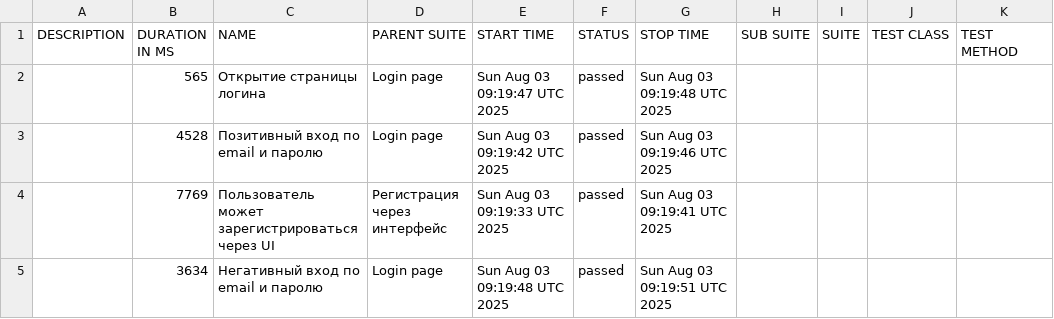
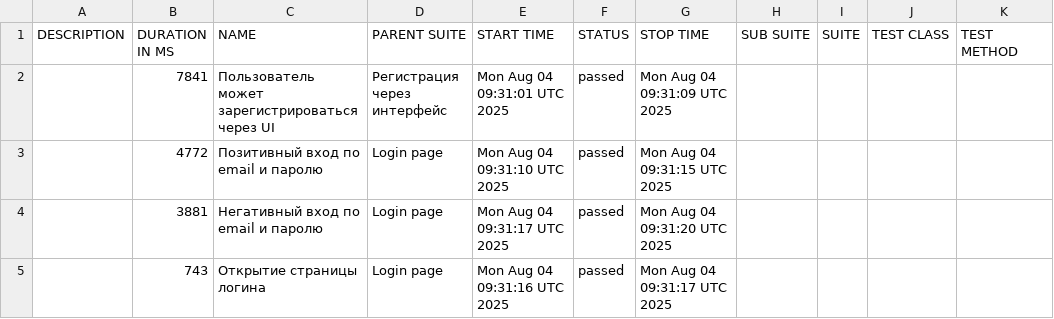
Before and after one commit to borbkin/e2e-codecept, a CSV file: data/suites.csv, drawn as a sheet.

```diff
--- a/data/suites.csv
+++ b/data/suites.csv
@@ -1,5 +1,5 @@
 "DESCRIPTION","DURATION IN MS","NAME","PARENT SUITE","START TIME","STATUS","STOP TIME","SUB SUITE","SUITE","TEST CLASS","TEST METHOD"
-"","565","Открытие страницы логина","Login page","Sun Aug 03 09:19:47 UTC 2025","passed","Sun Aug 03 09:19:48 UTC 2025","","","",""
-"","4528","Позитивный вход по email и паролю","Login page","Sun Aug 03 09:19:42 UTC 2025","passed","Sun Aug 03 09:19:46 UTC 2025","","","",""
-"","7769","Пользователь может зарегистрироваться через UI","Регистрация через интерфейс","Sun Aug 03 09:19:33 UTC 2025","passed","Sun Aug 03 09:19:41 UTC 2025","","","",""
-"","3634","Негативный вход по email и паролю","Login page","Sun Aug 03 09:19:48 UTC 2025","passed","Sun Aug 03 09:19:51 UTC 2025","","","",""
+"","7841","Пользователь может зарегистрироваться через UI","Регистрация через интерфейс","Mon Aug 04 09:31:01 UTC 2025","passed","Mon Aug 04 09:31:09 UTC 2025","","","",""
+"","4772","Позитивный вход по email и паролю","Login page","Mon Aug 04 09:31:10 UTC 2025","passed","Mon Aug 04 09:31:15 UTC 2025","","","",""
+"","3881","Негативный вход по email и паролю","Login page","Mon Aug 04 09:31:17 UTC 2025","passed","Mon Aug 04 09:31:20 UTC 2025","","","",""
+"","743","Открытие страницы логина","Login page","Mon Aug 04 09:31:16 UTC 2025","passed","Mon Aug 04 09:31:17 UTC 2025","","","",""
```
Also changed, not shown: 22 other files.
